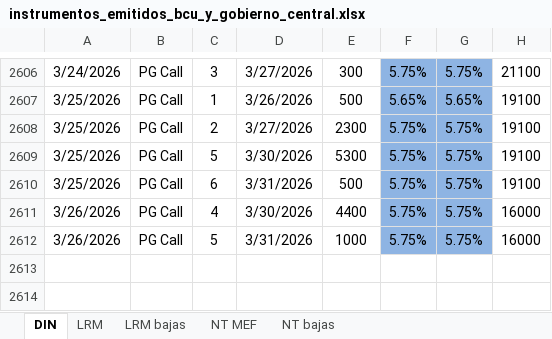
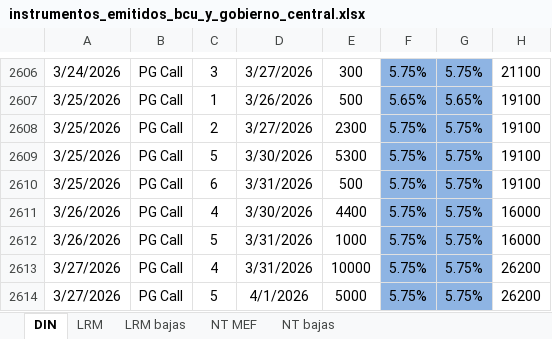
Before and after one commit to jforrisi/dcp, an Excel workbook: update/historicos/instrumentos_emitidos_bcu_y_gobierno_central.xlsx, sheet DIN, drawn as a sheet; only a part is shown, gaps mark what is left out; values as stored, in another font and other column widths than the file's, no borders; charts and pictures not drawn; the diff names each change by its address in the sheet, - before the commit and + after, or states it on an @@ line.

```diff
--- a/update/historicos/instrumentos_emitidos_bcu_y_gobierno_central.xlsx (sheet DIN)
+++ b/update/historicos/instrumentos_emitidos_bcu_y_gobierno_central.xlsx (sheet DIN)
+row 2613: 3/27/2026 | PG Call | 4 | 3/31/2026 | 10000 | 5.75% | 5.75% | 26200
+row 2614: 3/27/2026 | PG Call | 5 | 4/1/2026 | 5000 | 5.75% | 5.75% | 26200
```
Also changed, not shown: sheet LRM, update/historicos/expectativas_inflacion_mexico.xlsx, update/historicos/expectativas_inflacion_peru.xlsx, 1 other file.
